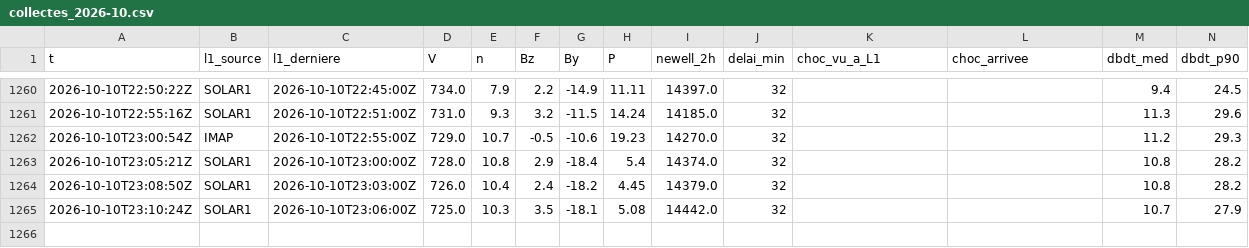
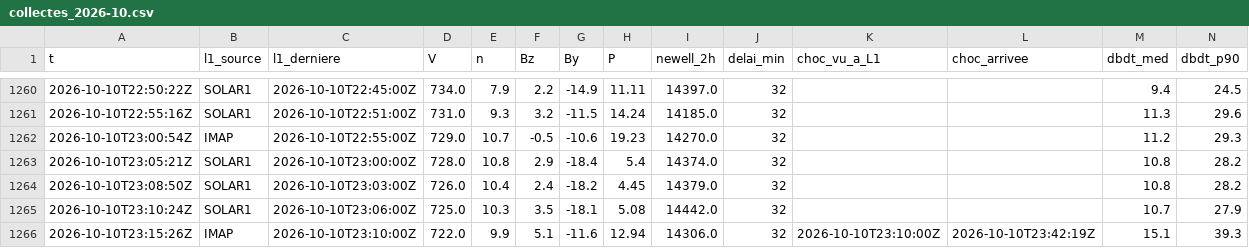
Before and after one commit to Rom1cmoi/veille-cig-france, a CSV file: journal/collectes_2026-10.csv, drawn as a sheet; only a part is shown, gaps mark what is left out; rows hold the shown columns only; the diff names each change by its address in the sheet, - before the commit and + after, or states it on an @@ line.

```diff
--- a/journal/collectes_2026-10.csv
+++ b/journal/collectes_2026-10.csv
+row 1266: 2026-10-10T23:15:26Z | IMAP | 2026-10-10T23:10:00Z | 722.0 | 9.9 | 5.1 | -11.6 | 12.94 | 14306.0 | 32 | 2026-10-10T23:10:00Z | 2026-10-10T23:42:19Z | 15.1 | 39.3
```
Also changed, not shown: journal/l1/l1_2026-10-10.csv, journal/sol_2026-10.csv, 4 other files.
